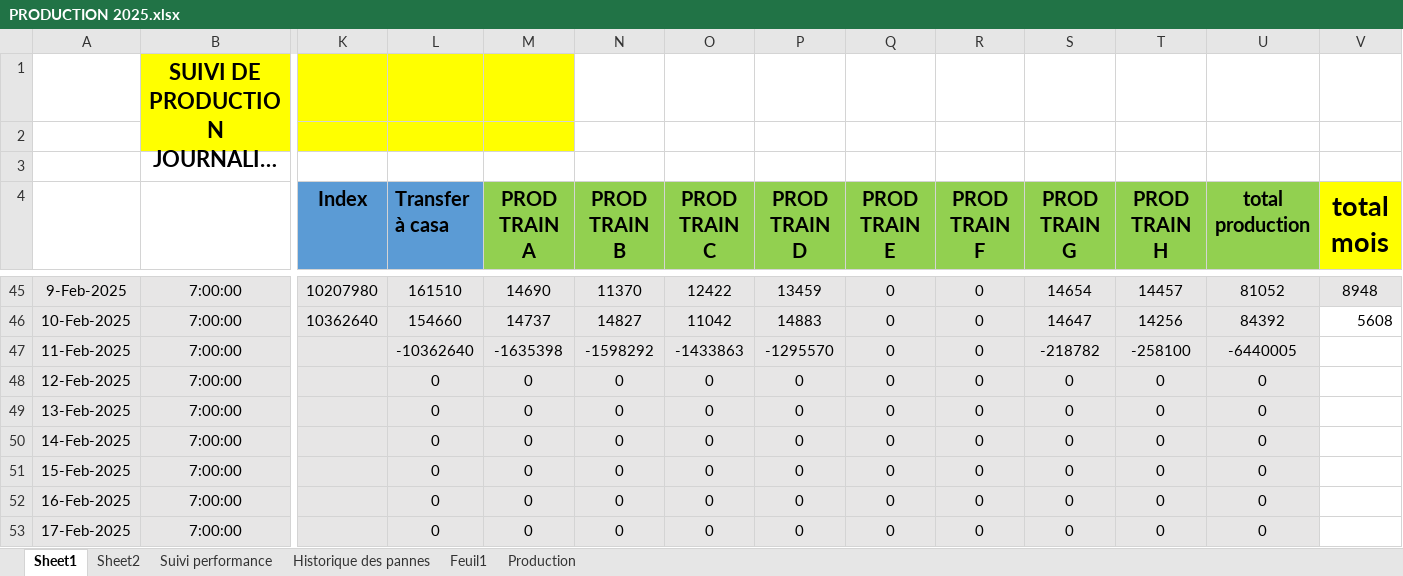
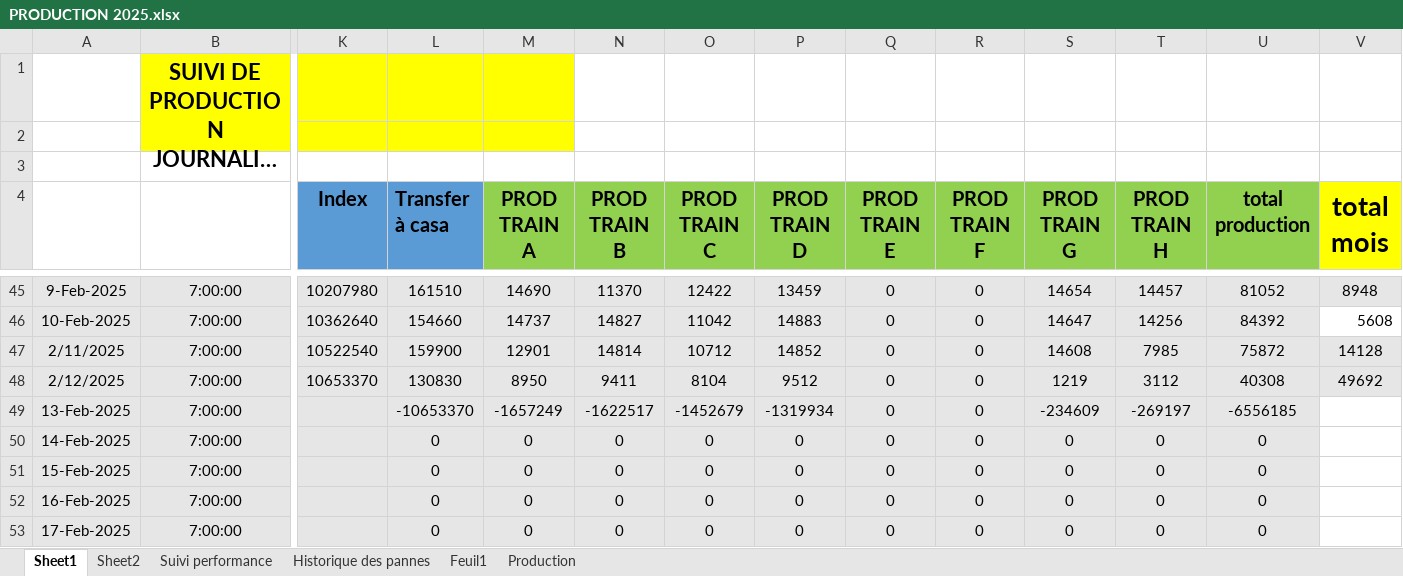
Before and after one commit to Ait-Omar/wave2, an Excel workbook: PRODUCTION 2025.xlsx, sheet Sheet1, drawn as a sheet; only a part is shown, gaps mark what is left out; long unchanged cells end in …; values as stored, in another font and other column widths than the file's, no borders; removed rows and columns are numbered as before the commit, all else as after; rows hold the shown columns only; the diff names each change by its address in the sheet, - before the commit and + after, or states it on an @@ line.

```diff
--- a/PRODUCTION 2025.xlsx (sheet Sheet1)
+++ b/PRODUCTION 2025.xlsx (sheet Sheet1)
-row 47: 11-Feb-2025 | 7:00:00 |  | -10362640 | -1635398 | -1598292 | -1433863 | -1295570 | 0 | 0 | -218782 | -258100 | -6440005
-row 48: 12-Feb-2025 | 7:00:00 |  | 0 | 0 | 0 | 0 | 0 | 0 | 0 | 0 | 0 | 0
+row 47: 2/11/2025 | 7:00:00 | 10522540 | 159900 | 12901 | 14814 | 10712 | 14852 | 0 | 0 | 14608 | 7985 | 75872 | 14128
+row 48: 2/12/2025 | 7:00:00 | 10653370 | 130830 | 8950 | 9411 | 8104 | 9512 | 0 | 0 | 1219 | 3112 | 40308 | 49692
-L49 (Transfer à casa): 0
+L49 (Transfer à casa): -10653370
-M49 (PROD TRAIN A): 0
+M49 (PROD TRAIN A): -1657249
-N49 (PROD TRAIN B): 0
+N49 (PROD TRAIN B): -1622517
-O49 (PROD TRAIN C): 0
+O49 (PROD TRAIN C): -1452679
-P49 (PROD TRAIN D): 0
+P49 (PROD TRAIN D): -1319934
-S49 (PROD TRAIN G): 0
+S49 (PROD TRAIN G): -234609
-T49 (PROD TRAIN H): 0
+T49 (PROD TRAIN H): -269197
-U49 (total production): 0
+U49 (total production): -6556185
```
Also changed, not shown: sheet Production, Consommation spécifique.xlsx, SUIVI DIPS (1).xlsx, 4 other files.
